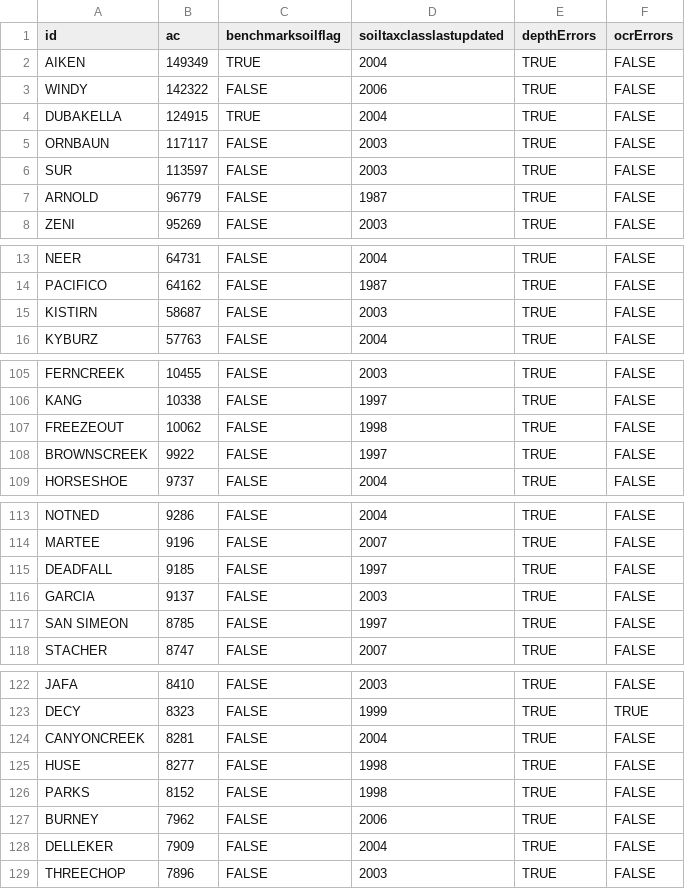
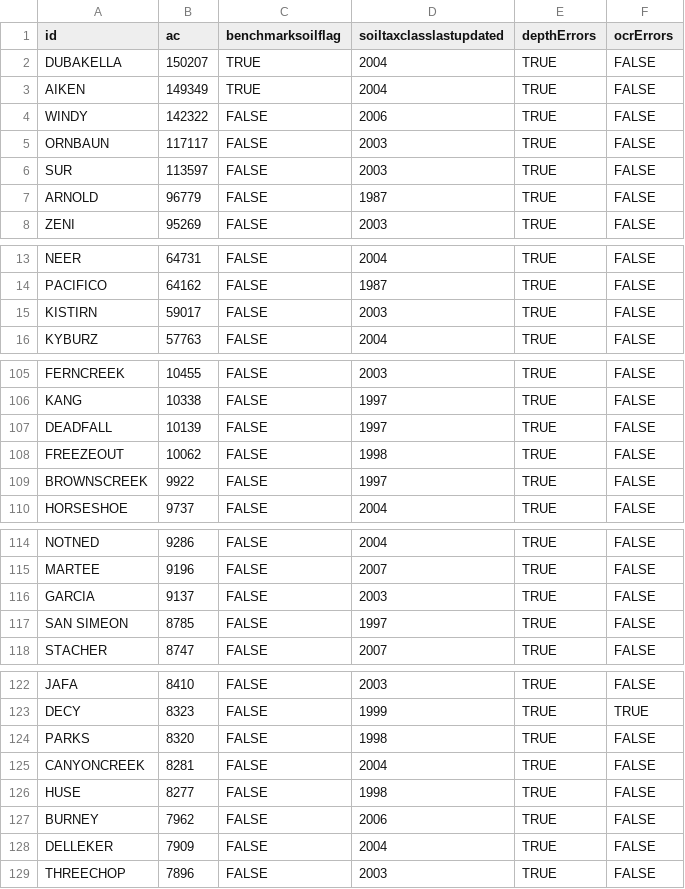
Before and after one commit to ncss-tech/SoilKnowledgeBase, a CSV file: inst/extdata/OSD-error-reporting/state/CA-series.csv, drawn as a sheet; only a part is shown, gaps mark what is left out; the diff covers the shown part only.

```diff
--- a/inst/extdata/OSD-error-reporting/state/CA-series.csv
+++ b/inst/extdata/OSD-error-reporting/state/CA-series.csv
@@ -1,5 +1,5 @@
 "id","ac","benchmarksoilflag","soiltaxclasslastupdated","depthErrors","ocrErrors"
+"DUBAKELLA",150207,TRUE,2004,TRUE,FALSE
 "AIKEN",149349,TRUE,2004,TRUE,FALSE
 "WINDY",142322,FALSE,2006,TRUE,FALSE
-"DUBAKELLA",124915,TRUE,2004,TRUE,FALSE
 "ORNBAUN",117117,FALSE,2003,TRUE,FALSE
@@ -14,3 +14,3 @@
 "PACIFICO",64162,FALSE,1987,TRUE,FALSE
-"KISTIRN",58687,FALSE,2003,TRUE,FALSE
+"KISTIRN",59017,FALSE,2003,TRUE,FALSE
 "KYBURZ",57763,FALSE,2004,TRUE,FALSE
@@ -106,2 +106,3 @@
 "KANG",10338,FALSE,1997,TRUE,FALSE
+"DEADFALL",10139,FALSE,1997,TRUE,FALSE
 "FREEZEOUT",10062,FALSE,1998,TRUE,FALSE
@@ -114,3 +115,2 @@
 "MARTEE",9196,FALSE,2007,TRUE,FALSE
-"DEADFALL",9185,FALSE,1997,TRUE,FALSE
 "GARCIA",9137,FALSE,2003,TRUE,FALSE
@@ -123,5 +123,5 @@
 "DECY",8323,FALSE,1999,TRUE,TRUE
+"PARKS",8320,FALSE,1998,TRUE,FALSE
 "CANYONCREEK",8281,FALSE,2004,TRUE,FALSE
 "HUSE",8277,FALSE,1998,TRUE,FALSE
-"PARKS",8152,FALSE,1998,TRUE,FALSE
 "BURNEY",7962,FALSE,2006,TRUE,FALSE
```
Also changed, not shown: 2 edited cells elsewhere in this file, inst/extdata/OSD-error-reporting/RO/bozeman-series.csv, inst/extdata/OSD-error-reporting/RO/davis-series.csv, 32 other files.
